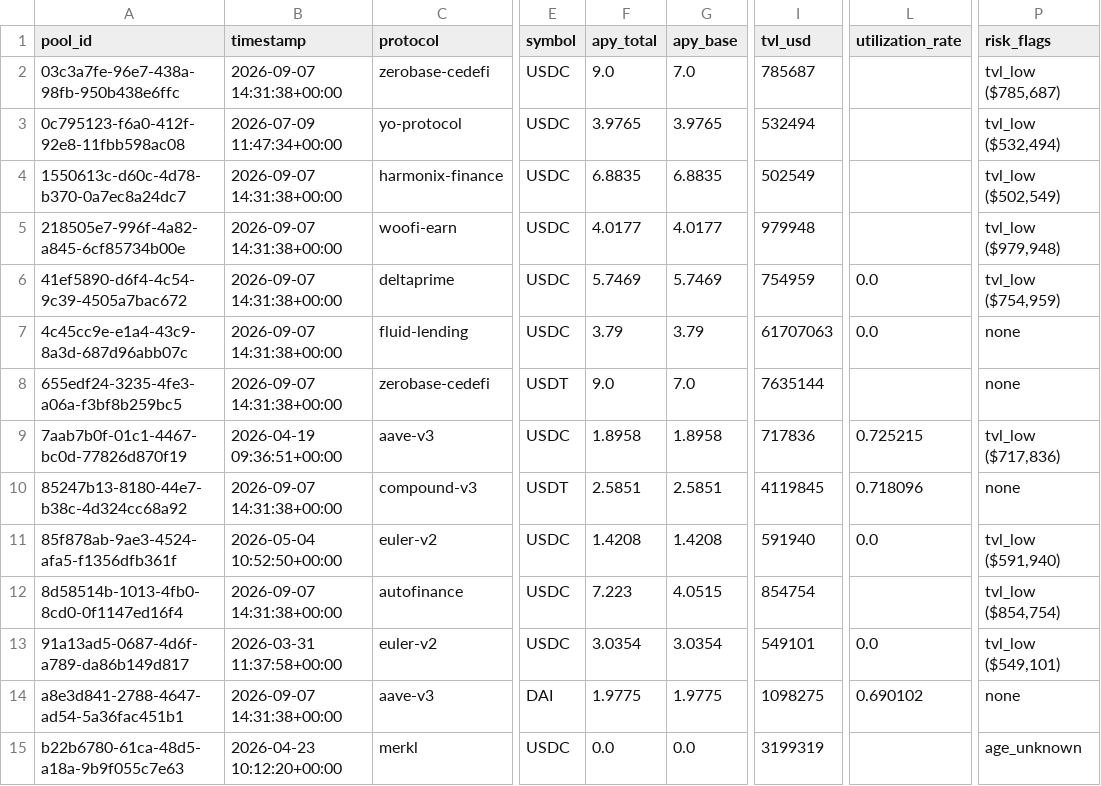
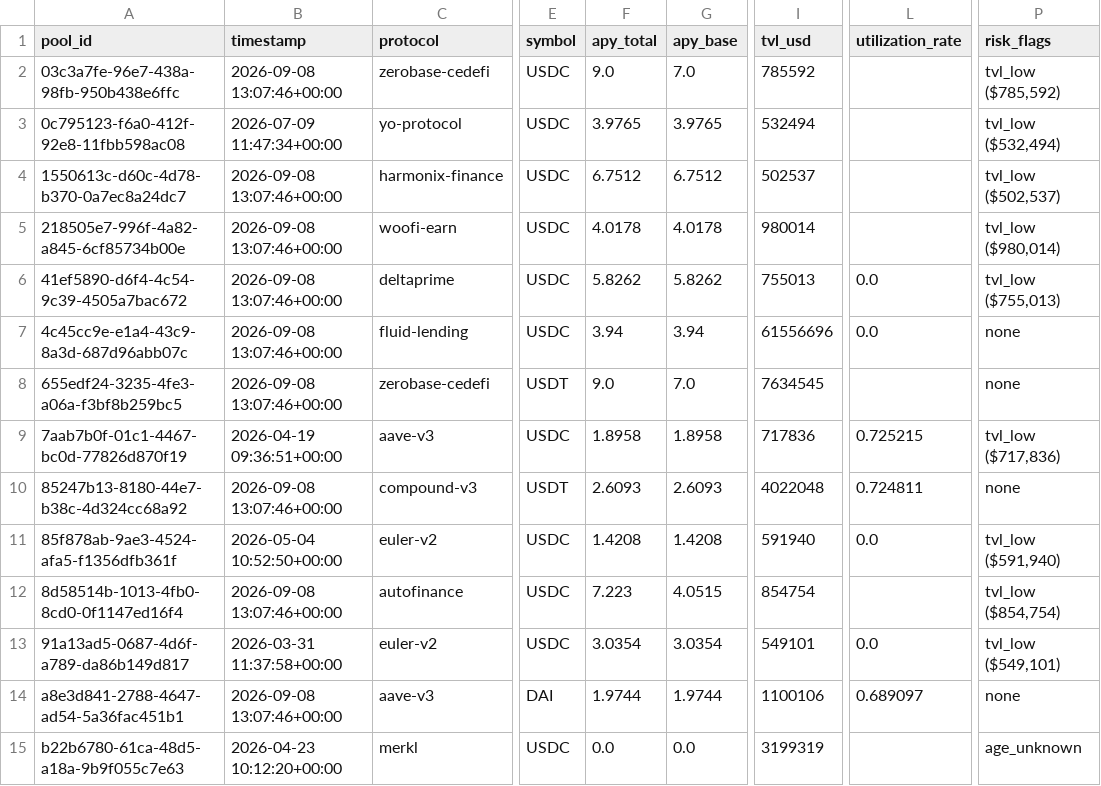
Before and after one commit to m-marcolazzeri/defi-monitor, a CSV file: data/risk_labels.csv, drawn as a sheet; only a part is shown, gaps mark what is left out; the diff covers the shown part only; the diff names each change by its address in the sheet, - before the commit and + after, or states it on an @@ line.

```diff
--- a/data/risk_labels.csv
+++ b/data/risk_labels.csv
-B2 (timestamp): 2026-09-07 14:31:38+00:00
+B2 (timestamp): 2026-09-08 13:07:46+00:00
-I2 (tvl_usd): 785687
+I2 (tvl_usd): 785592
-P2 (risk_flags): tvl_low ($785,687)
+P2 (risk_flags): tvl_low ($785,592)
-B4:B8 (timestamp): 2026-09-07 14:31:38+00:00
+B4:B8 (timestamp): 2026-09-08 13:07:46+00:00
-F4 (apy_total): 6.8835
+F4 (apy_total): 6.7512
-G4 (apy_base): 6.8835
+G4 (apy_base): 6.7512
-I4 (tvl_usd): 502549
+I4 (tvl_usd): 502537
-P4 (risk_flags): tvl_low ($502,549)
+P4 (risk_flags): tvl_low ($502,537)
-F5 (apy_total): 4.0177
+F5 (apy_total): 4.0178
-G5 (apy_base): 4.0177
+G5 (apy_base): 4.0178
-I5 (tvl_usd): 979948
+I5 (tvl_usd): 980014
-P5 (risk_flags): tvl_low ($979,948)
+P5 (risk_flags): tvl_low ($980,014)
-F6 (apy_total): 5.7469
+F6 (apy_total): 5.8262
-G6 (apy_base): 5.7469
+G6 (apy_base): 5.8262
-I6 (tvl_usd): 754959
+I6 (tvl_usd): 755013
-P6 (risk_flags): tvl_low ($754,959)
+P6 (risk_flags): tvl_low ($755,013)
-F7 (apy_total): 3.79
+F7 (apy_total): 3.94
-G7 (apy_base): 3.79
+G7 (apy_base): 3.94
-I7 (tvl_usd): 61707063
+I7 (tvl_usd): 61556696
-I8 (tvl_usd): 7635144
+I8 (tvl_usd): 7634545
-B10 (timestamp): 2026-09-07 14:31:38+00:00
+B10 (timestamp): 2026-09-08 13:07:46+00:00
-F10 (apy_total): 2.5851
+F10 (apy_total): 2.6093
-G10 (apy_base): 2.5851
+G10 (apy_base): 2.6093
-I10 (tvl_usd): 4119845
+I10 (tvl_usd): 4022048
-L10 (utilization_rate): 0.718096
+L10 (utilization_rate): 0.724811
-B12 (timestamp): 2026-09-07 14:31:38+00:00
+B12 (timestamp): 2026-09-08 13:07:46+00:00
-B14 (timestamp): 2026-09-07 14:31:38+00:00
+B14 (timestamp): 2026-09-08 13:07:46+00:00
-F14 (apy_total): 1.9775
+F14 (apy_total): 1.9744
-G14 (apy_base): 1.9775
+G14 (apy_base): 1.9744
-I14 (tvl_usd): 1098275
+I14 (tvl_usd): 1100106
-L14 (utilization_rate): 0.690102
+L14 (utilization_rate): 0.689097
```
Also changed, not shown: 19 edited cells elsewhere in this file, data/anomalies.csv, data/multi_protocol.csv, 1 other file.
